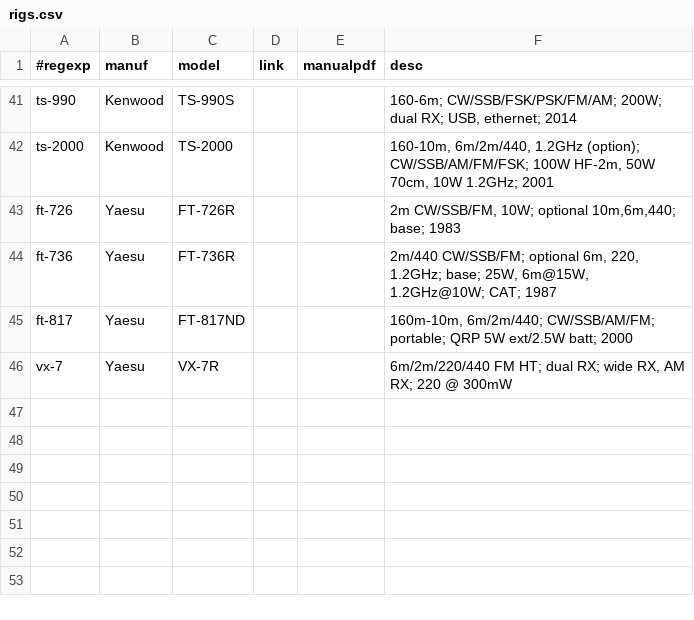
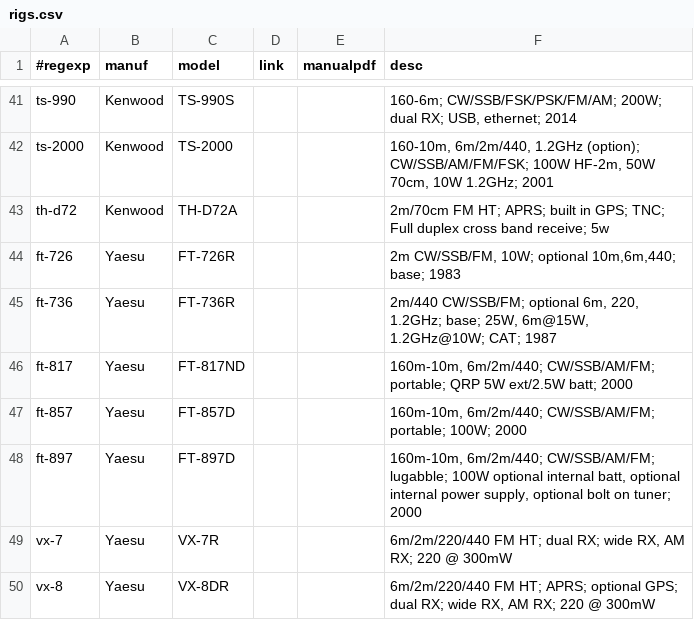
Before and after one commit to molo1134/rigs, a CSV file: rigs.csv, drawn as a sheet; only a part is shown, gaps mark what is left out.

Commit message:
added ft-857,ft-897,vx-8,th-d72

```diff
--- a/rigs.csv
+++ b/rigs.csv
@@ -42,2 +42,3 @@ ts-990,Kenwood,TS-990S,,,"160-6m; CW/SSB/FSK/PSK/FM/AM; 200W; dual RX; USB, ethe
 ts-2000,Kenwood,TS-2000,,,"160-10m, 6m/2m/440, 1.2GHz (option); CW/SSB/AM/FM/FSK; 100W HF-2m, 50W 70cm, 10W 1.2GHz; 2001"
+th-d72,Kenwood,TH-D72A,,,"2m/70cm FM HT; APRS; built in GPS; TNC; Full duplex cross band receive; 5w"
 ft-726,Yaesu,FT-726R,,,"2m CW/SSB/FM, 10W; optional 10m,6m,440; base; 1983"
@@ -45,2 +46,5 @@ ft-736,Yaesu,FT-736R,,,"2m/440 CW/SSB/FM; optional 6m, 220, 1.2GHz; base; 25W, 6
 ft-817,Yaesu,FT-817ND,,,"160m-10m, 6m/2m/440; CW/SSB/AM/FM; portable; QRP 5W ext/2.5W batt; 2000"
+ft-857,Yaesu,FT-857D,,,"160m-10m, 6m/2m/440; CW/SSB/AM/FM; portable; 100W; 2000"
+ft-897,Yaesu,FT-897D,,,"160m-10m, 6m/2m/440; CW/SSB/AM/FM; lugabble; 100W optional internal batt, optional internal power supply, optional bolt on tuner; 2000"
 vx-7,Yaesu,VX-7R,,,"6m/2m/220/440 FM HT; dual RX; wide RX, AM RX; 220 @ 300mW"
+vx-8,Yaesu,VX-8DR,,,"6m/2m/220/440 FM HT; APRS; optional GPS; dual RX; wide RX, AM RX; 220 @ 300mW"
```
